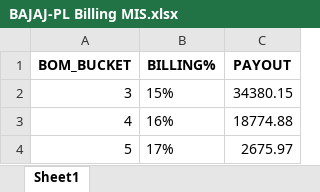
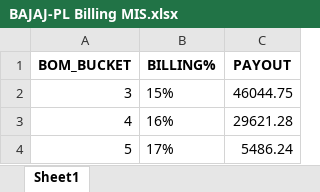
Before and after one commit to mohaksehgal/Linux_Website, an Excel workbook: media/BAJAJ-PL/Billing/MAR 22/BAJAJ-PL Billing MIS.xlsx, sheet Sheet1, drawn as a sheet; values as stored, in another font and other column widths than the file's, no borders; the diff names each change by its address in the sheet, - before the commit and + after, or states it on an @@ line.

```diff
--- a/media/BAJAJ-PL/Billing/MAR 22/BAJAJ-PL Billing MIS.xlsx (sheet Sheet1)
+++ b/media/BAJAJ-PL/Billing/MAR 22/BAJAJ-PL Billing MIS.xlsx (sheet Sheet1)
-C2 (PAYOUT): 34380.15
+C2 (PAYOUT): 46044.75
-C3 (PAYOUT): 18774.88
+C3 (PAYOUT): 29621.28
-C4 (PAYOUT): 2675.97
+C4 (PAYOUT): 5486.24
```
Also changed, not shown: media/BAJAJ-PL/Billing/MAR 22/BAJAJ-PL Billing.xlsx, media/BAJAJ-PL/MIS/MAR 22/BAJAJ-PL MIS.xlsx, 38 other files.
